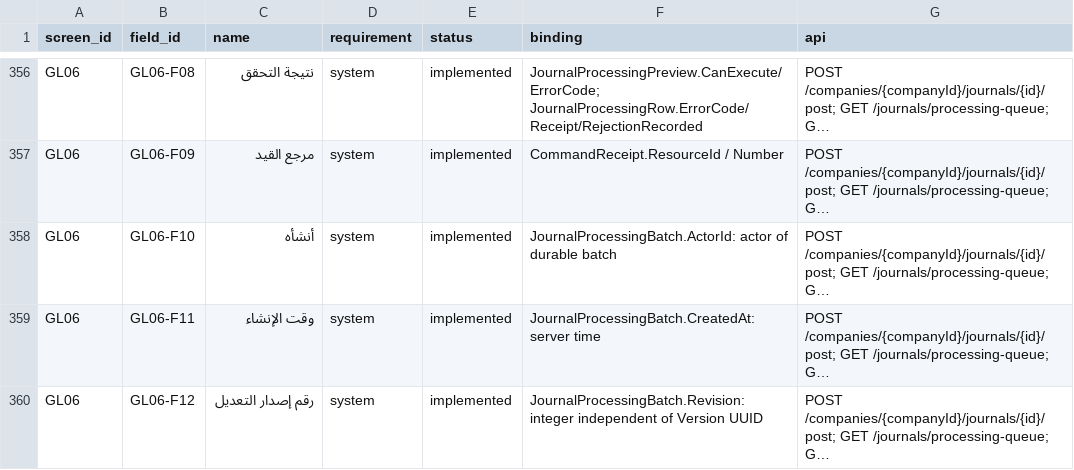
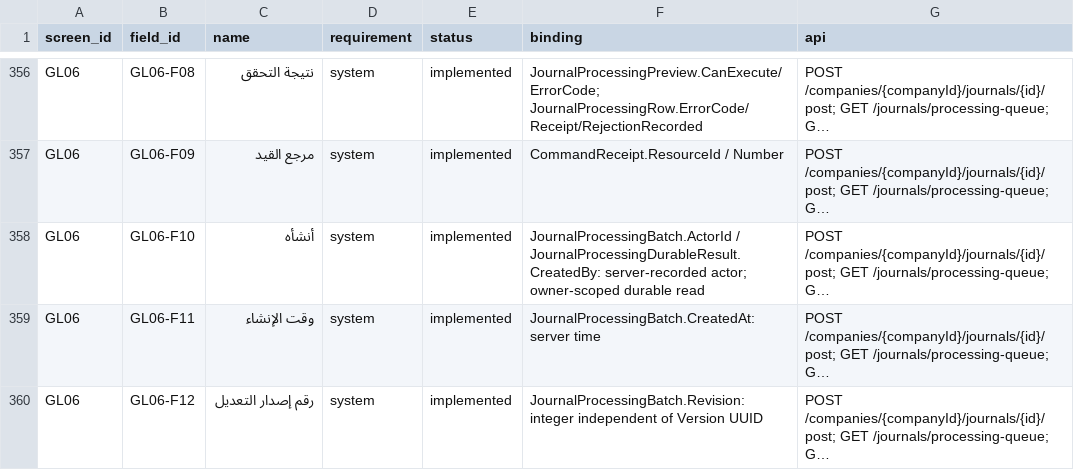
Before and after one commit to ameenalqershi/ameen-erp, a CSV file: docs/backend/fields-implementation.csv, drawn as a sheet; only a part is shown, gaps mark what is left out; long unchanged cells end in …; the diff names each change by its address in the sheet, - before the commit and + after, or states it on an @@ line.

Commit message:
gl: expose server-recorded GL06 batch creator in durable API

```diff
--- a/docs/backend/fields-implementation.csv
+++ b/docs/backend/fields-implementation.csv
-F358 (binding): JournalProcessingBatch.ActorId: actor of durable batch
+F358 (binding): JournalProcessingBatch.ActorId / JournalProcessingDurableResult.CreatedBy: server-recorded actor; owner-scoped durable read
```
Also changed, not shown: 7 other files.
